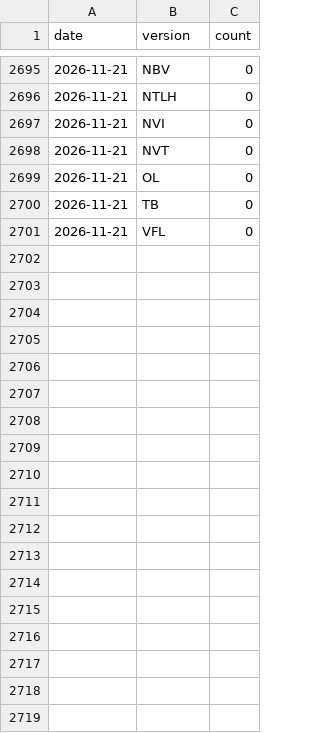
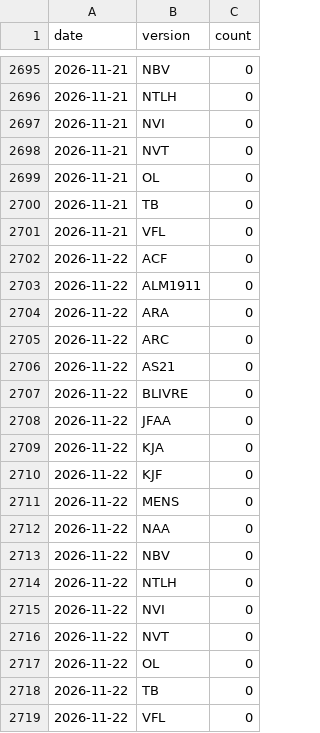
Before and after one commit to paulinofonsecas/biblias, a CSV file: data/stats/downloads.csv, drawn as a sheet; only a part is shown, gaps mark what is left out.

```diff
--- a/data/stats/downloads.csv
+++ b/data/stats/downloads.csv
@@ -2701 +2701,19 @@ date,version,count
 2026-11-21,VFL,0
+2026-11-22,ACF,0
+2026-11-22,ALM1911,0
+2026-11-22,ARA,0
+2026-11-22,ARC,0
+2026-11-22,AS21,0
+2026-11-22,BLIVRE,0
+2026-11-22,JFAA,0
+2026-11-22,KJA,0
+2026-11-22,KJF,0
+2026-11-22,MENS,0
+2026-11-22,NAA,0
+2026-11-22,NBV,0
+2026-11-22,NTLH,0
+2026-11-22,NVI,0
+2026-11-22,NVT,0
+2026-11-22,OL,0
+2026-11-22,TB,0
+2026-11-22,VFL,0
```
Also changed, not shown: 1 other file.
